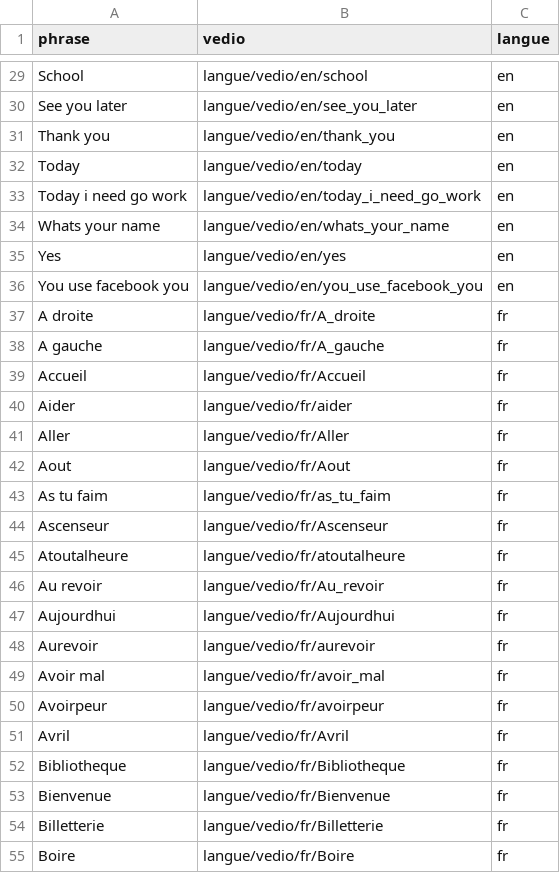
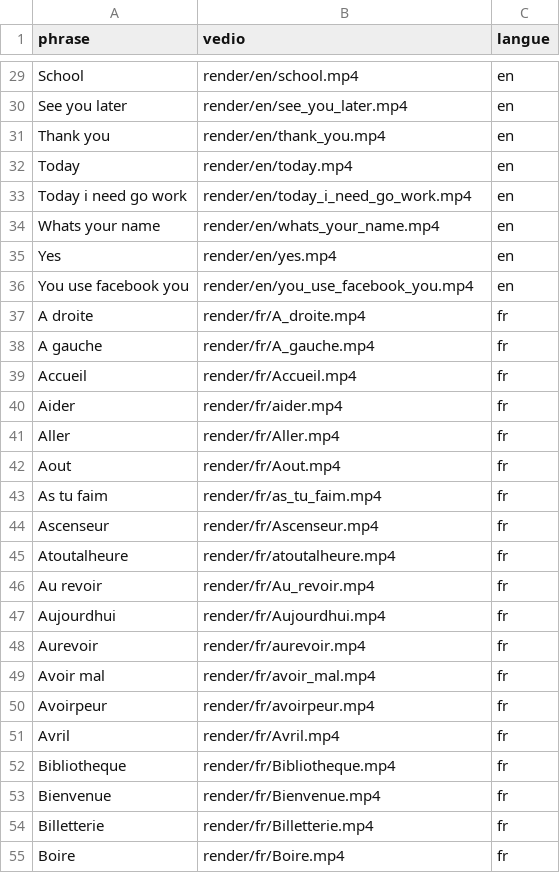
Before and after one commit to ghanmiwiem/traductionapi, a CSV file: phrases_vedio_langue.csv, drawn as a sheet; only a part is shown, gaps mark what is left out; the diff covers the shown part only; the diff names each change by its address in the sheet, - before the commit and + after, or states it on an @@ line.

Commit message:
Update video paths in phrases_vedio_langue.csv

```diff
--- a/phrases_vedio_langue.csv
+++ b/phrases_vedio_langue.csv
-B29 (vedio): langue/vedio/en/school
+B29 (vedio): render/en/school.mp4
-B30 (vedio): langue/vedio/en/see_you_later
+B30 (vedio): render/en/see_you_later.mp4
-B31 (vedio): langue/vedio/en/thank_you
+B31 (vedio): render/en/thank_you.mp4
-B32 (vedio): langue/vedio/en/today
+B32 (vedio): render/en/today.mp4
-B33 (vedio): langue/vedio/en/today_i_need_go_work
+B33 (vedio): render/en/today_i_need_go_work.mp4
-B34 (vedio): langue/vedio/en/whats_your_name
+B34 (vedio): render/en/whats_your_name.mp4
-B35 (vedio): langue/vedio/en/yes
+B35 (vedio): render/en/yes.mp4
-B36 (vedio): langue/vedio/en/you_use_facebook_you
+B36 (vedio): render/en/you_use_facebook_you.mp4
-B37 (vedio): langue/vedio/fr/A_droite
+B37 (vedio): render/fr/A_droite.mp4
-B38 (vedio): langue/vedio/fr/A_gauche
+B38 (vedio): render/fr/A_gauche.mp4
-B39 (vedio): langue/vedio/fr/Accueil
+B39 (vedio): render/fr/Accueil.mp4
-B40 (vedio): langue/vedio/fr/aider
+B40 (vedio): render/fr/aider.mp4
-B41 (vedio): langue/vedio/fr/Aller
+B41 (vedio): render/fr/Aller.mp4
-B42 (vedio): langue/vedio/fr/Aout
+B42 (vedio): render/fr/Aout.mp4
-B43 (vedio): langue/vedio/fr/as_tu_faim
+B43 (vedio): render/fr/as_tu_faim.mp4
-B44 (vedio): langue/vedio/fr/Ascenseur
+B44 (vedio): render/fr/Ascenseur.mp4
-B45 (vedio): langue/vedio/fr/atoutalheure
+B45 (vedio): render/fr/atoutalheure.mp4
-B46 (vedio): langue/vedio/fr/Au_revoir
+B46 (vedio): render/fr/Au_revoir.mp4
-B47 (vedio): langue/vedio/fr/Aujourdhui
+B47 (vedio): render/fr/Aujourdhui.mp4
-B48 (vedio): langue/vedio/fr/aurevoir
+B48 (vedio): render/fr/aurevoir.mp4
-B49 (vedio): langue/vedio/fr/avoir_mal
+B49 (vedio): render/fr/avoir_mal.mp4
-B50 (vedio): langue/vedio/fr/avoirpeur
+B50 (vedio): render/fr/avoirpeur.mp4
-B51 (vedio): langue/vedio/fr/Avril
+B51 (vedio): render/fr/Avril.mp4
-B52 (vedio): langue/vedio/fr/Bibliotheque
+B52 (vedio): render/fr/Bibliotheque.mp4
-B53 (vedio): langue/vedio/fr/Bienvenue
+B53 (vedio): render/fr/Bienvenue.mp4
-B54 (vedio): langue/vedio/fr/Billetterie
+B54 (vedio): render/fr/Billetterie.mp4
-B55 (vedio): langue/vedio/fr/Boire
+B55 (vedio): render/fr/Boire.mp4
```
Also changed, not shown: 126 edited cells elsewhere in this file.
